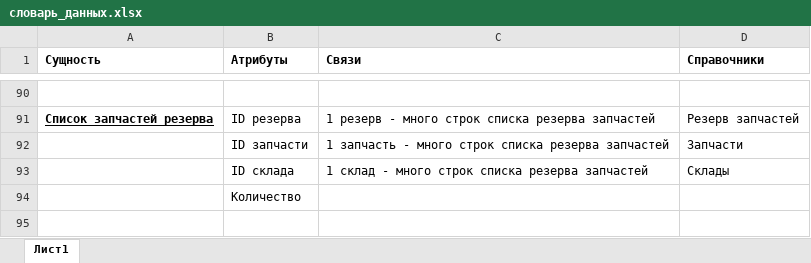
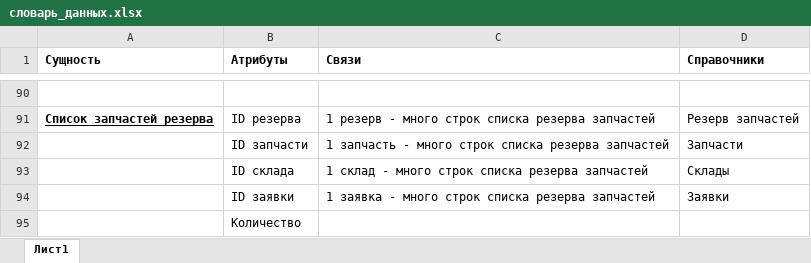
Before and after one commit to aapoplavskii/Project_Otus_SA, an Excel workbook: словарь_данных.xlsx, sheet Лист1, drawn as a sheet; only a part is shown, gaps mark what is left out; values as stored, in another font and other column widths than the file's, no borders; the diff names each change by its address in the sheet, - before the commit and + after, or states it on an @@ line.

```diff
--- a/словарь_данных.xlsx (sheet Лист1)
+++ b/словарь_данных.xlsx (sheet Лист1)
+row 94:  | ID заявки | 1 заявка - много строк списка резерва запчастей | Заявки
```
Also changed, not shown: 2 other files.
